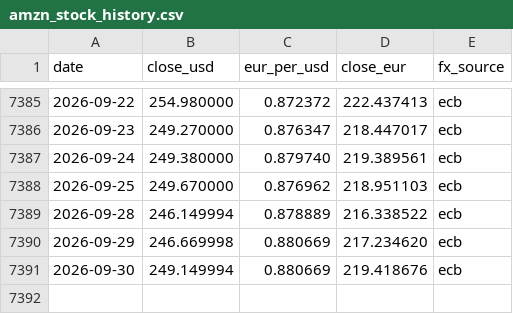
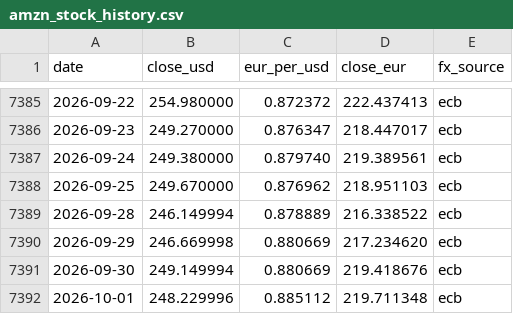
Before and after one commit to cecilevn/amzn_stock_graphe_eur_usd, a CSV file: amzn_stock_history.csv, drawn as a sheet; only a part is shown, gaps mark what is left out.

```diff
--- a/amzn_stock_history.csv
+++ b/amzn_stock_history.csv
@@ -7391 +7391,2 @@ date,close_usd,eur_per_usd,close_eur,fx_source
 2026-09-30,249.149994,0.880669,219.418676,ecb
+2026-10-01,248.229996,0.885112,219.711348,ecb
```
Also changed, not shown: 1 other file.
